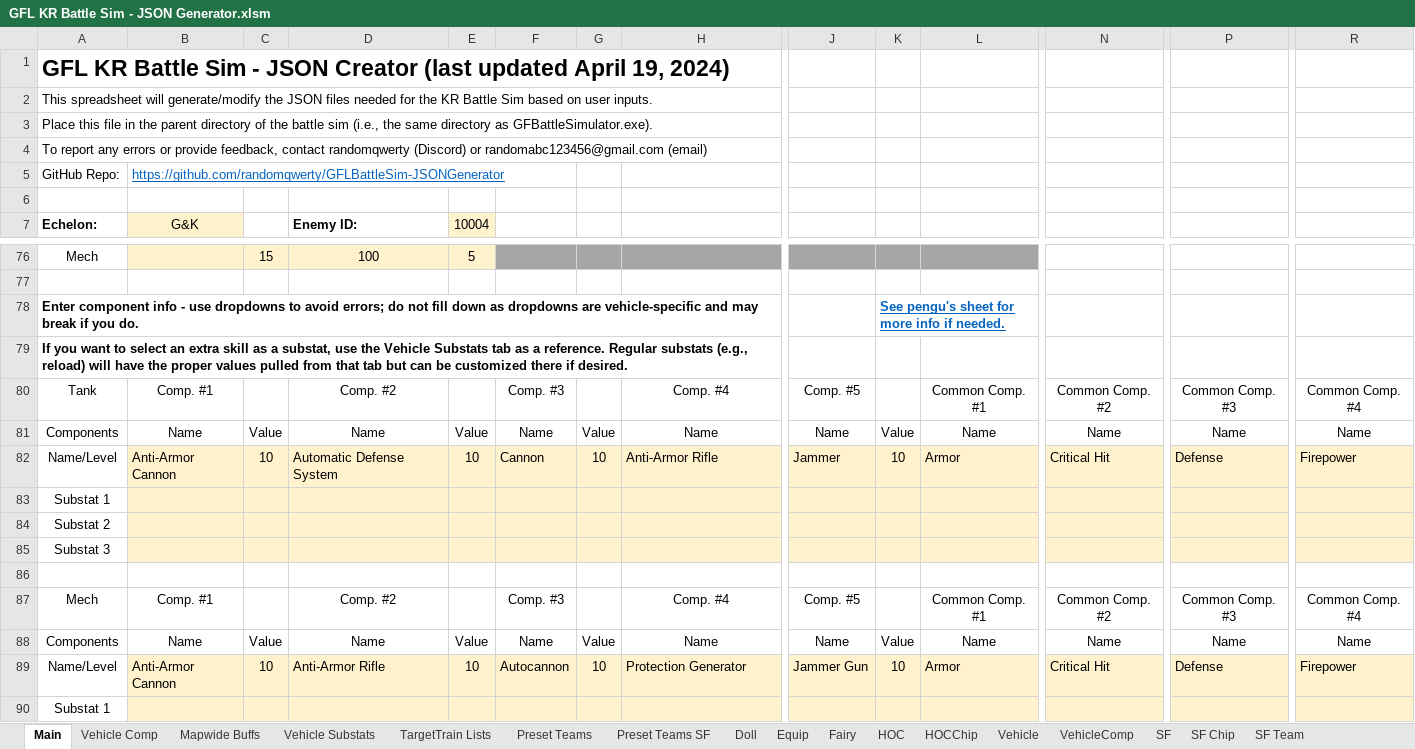
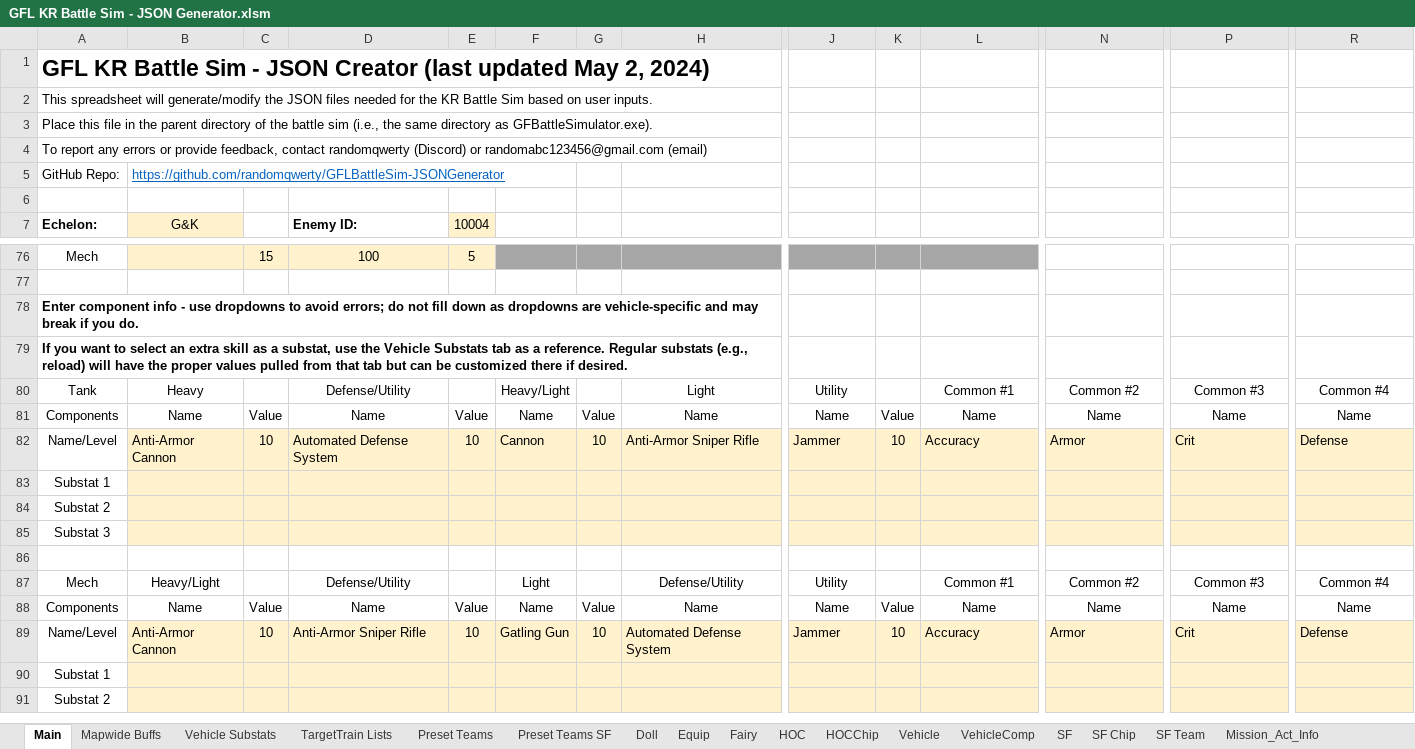
Before and after one commit to randomqwerty/GFLBattleSim-JSONGenerator, an Excel workbook: GFL KR Battle Sim - JSON Generator.xlsm, sheet Main, drawn as a sheet; only a part is shown, gaps mark what is left out; the shorter side is filled out with more unchanged rows; values as stored, in another font and other column widths than the file's, no borders; charts and pictures and conditional formats not drawn; removed rows and columns are numbered as before the commit, all else as after; rows hold the shown columns only; the diff names each change by its address in the sheet, - before the commit and + after, or states it on an @@ line.

```diff
--- a/GFL KR Battle Sim - JSON Generator.xlsm (sheet Main)
+++ b/GFL KR Battle Sim - JSON Generator.xlsm (sheet Main)
-sheet tab: Vehicle Comp
-A1 (Echelon:): …(last updated April 19, 2024)
+A1 (Echelon:): …(last updated May 2, 2024)
-K78: See pengu's sheet for more info if needed.
+K78: (empty)
-row 80: Tank | Comp. #1 |  | Comp. #2 |  | Comp. #3 |  | Comp. #4 | Comp. #5 |  | Common Comp. #1 | Common Comp. #2 | Common Comp. #3 | Common Comp. #4
+row 80: Tank | Heavy |  | Defense/Utility |  | Heavy/Light |  | Light | Utility |  | Common #1 | Common #2 | Common #3 | Common #4
-D82 (Enemy ID:): Automatic Defense System
+D82 (Enemy ID:): Automated Defense System
-H82: Anti-Armor Rifle
+H82: Anti-Armor Sniper Rifle
-L82: Armor
+L82: Accuracy
-N82: Critical Hit
+N82: Armor
-P82: Defense
+P82: Crit
-R82: Firepower
+R82: Defense
-row 87: Mech | Comp. #1 |  | Comp. #2 |  | Comp. #3 |  | Comp. #4 | Comp. #5 |  | Common Comp. #1 | Common Comp. #2 | Common Comp. #3 | Common Comp. #4
+row 87: Mech | Heavy/Light |  | Defense/Utility |  | Light |  | Defense/Utility | Utility |  | Common #1 | Common #2 | Common #3 | Common #4
-D89 (Enemy ID:): Anti-Armor Rifle
+D89 (Enemy ID:): Anti-Armor Sniper Rifle
-F89: Autocannon
+F89: Gatling Gun
-H89: Protection Generator
+H89: Automated Defense System
-J89: Jammer Gun
+J89: Jammer
-L89: Armor
+L89: Accuracy
-N89: Critical Hit
+N89: Armor
-P89: Defense
+P89: Crit
-R89: Firepower
+R89: Defense
```
Also changed, not shown: sheet Vehicle Substats, sheet VehicleComp, formulas that keep their value, 1 other file.
